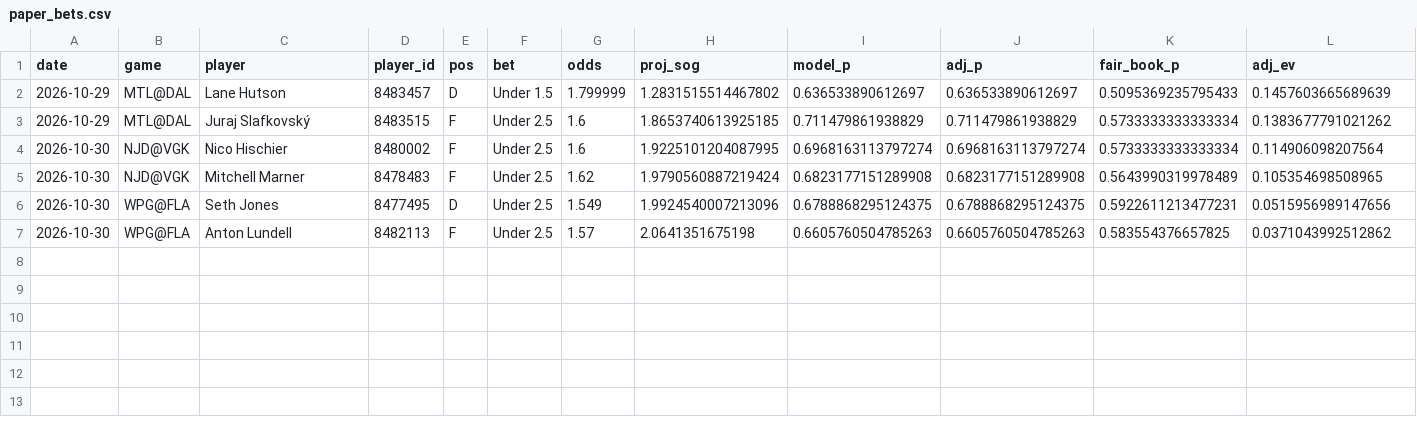
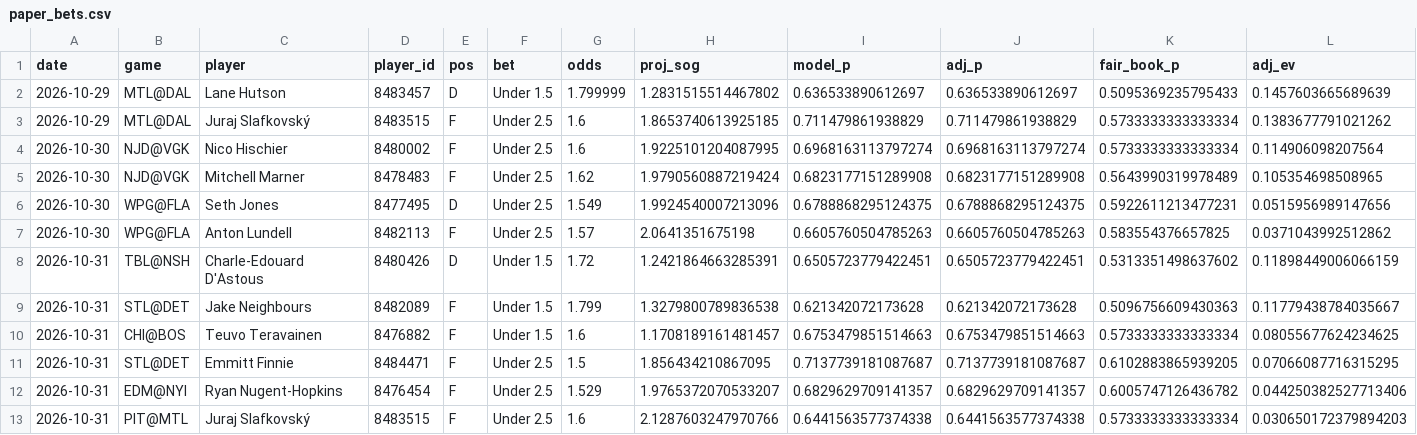
Before and after one commit to stevelevesque12-pixel/trading-strategies, a CSV file: sports/nhl_props/paper_bets.csv, drawn as a sheet; only a part is shown; rows hold the shown columns only; the diff names each change by its address in the sheet, - before the commit and + after, or states it on an @@ line.

```diff
--- a/sports/nhl_props/paper_bets.csv
+++ b/sports/nhl_props/paper_bets.csv
+row 8: 2026-10-31 | TBL@NSH | Charle-Edouard D'Astous | 8480426 | D | Under 1.5 | 1.72 | 1.2421864663285391 | 0.6505723779422451 | 0.6505723779422451 | 0.5313351498637602 | 0.11898449006066159
+row 9: 2026-10-31 | STL@DET | Jake Neighbours | 8482089 | F | Under 1.5 | 1.799 | 1.3279800789836538 | 0.621342072173628 | 0.621342072173628 | 0.5096756609430363 | 0.11779438784035667
+row 10: 2026-10-31 | CHI@BOS | Teuvo Teravainen | 8476882 | F | Under 1.5 | 1.6 | 1.1708189161481457 | 0.6753479851514663 | 0.6753479851514663 | 0.5733333333333334 | 0.08055677624234625
+row 11: 2026-10-31 | STL@DET | Emmitt Finnie | 8484471 | F | Under 2.5 | 1.5 | 1.856434210867095 | 0.7137739181087687 | 0.7137739181087687 | 0.6102883865939205 | 0.07066087716315295
+row 12: 2026-10-31 | EDM@NYI | Ryan Nugent-Hopkins | 8476454 | F | Under 2.5 | 1.529 | 1.9765372070533207 | 0.6829629709141357 | 0.6829629709141357 | 0.6005747126436782 | 0.044250382527713406
+row 13: 2026-10-31 | PIT@MTL | Juraj Slafkovský | 8483515 | F | Under 2.5 | 1.6 | 2.1287603247970766 | 0.6441563577374338 | 0.6441563577374338 | 0.5733333333333334 | 0.030650172379894203
```
Also changed, not shown: 1 other file.
